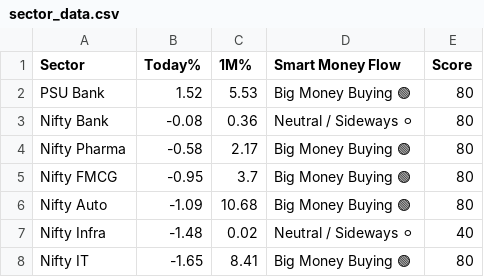
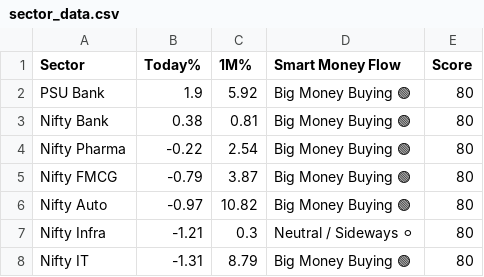
Before and after one commit to Ayushsingh1513/trading-terminal, a CSV file: sector_data.csv, drawn as a sheet.

```diff
--- a/sector_data.csv
+++ b/sector_data.csv
@@ -1,8 +1,8 @@
 Sector,Today%,1M%,Smart Money Flow,Score
-PSU Bank,1.52,5.53,Big Money Buying 🟢,80
-Nifty Bank,-0.08,0.36,Neutral / Sideways ⚪,80
-Nifty Pharma,-0.58,2.17,Big Money Buying 🟢,80
-Nifty FMCG,-0.95,3.7,Big Money Buying 🟢,80
-Nifty Auto,-1.09,10.68,Big Money Buying 🟢,80
-Nifty Infra,-1.48,0.02,Neutral / Sideways ⚪,40
-Nifty IT,-1.65,8.41,Big Money Buying 🟢,80
+PSU Bank,1.9,5.92,Big Money Buying 🟢,80
+Nifty Bank,0.38,0.81,Big Money Buying 🟢,80
+Nifty Pharma,-0.22,2.54,Big Money Buying 🟢,80
+Nifty FMCG,-0.79,3.87,Big Money Buying 🟢,80
+Nifty Auto,-0.97,10.82,Big Money Buying 🟢,80
+Nifty Infra,-1.21,0.3,Neutral / Sideways ⚪,80
+Nifty IT,-1.31,8.79,Big Money Buying 🟢,80
```
Also changed, not shown: scanner_data.csv.
